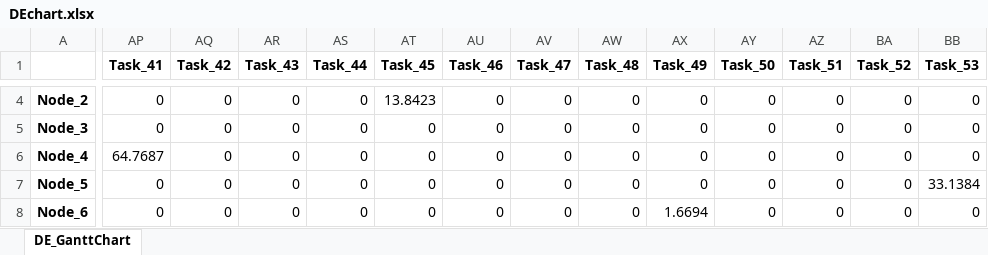
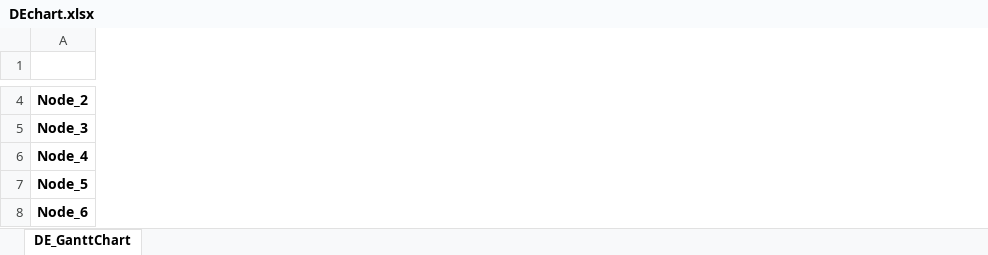
Before and after one commit to sachin26240/MajorProject, an Excel workbook: output/DEchart.xlsx, sheet DE_GanttChart, drawn as a sheet; only a part is shown, gaps mark what is left out; values as stored, in another font and other column widths than the file's, no borders; the diff covers the shown part only; the diff names each change by its address in the sheet, - before the commit and + after, or states it on an @@ line.

```diff
--- a/output/DEchart.xlsx (sheet DE_GanttChart)
+++ b/output/DEchart.xlsx (sheet DE_GanttChart)
-column AP (Task_41), rows 4-8: 0 | 0 | 64.7687 | 0 | 0
-column AQ (Task_42), rows 4-8: all 0
-column AR (Task_43), rows 4-8: all 0
-column AS (Task_44), rows 4-8: all 0
-column AT (Task_45), rows 4-8: 13.8423 | 0 | 0 | 0 | 0
-column AU (Task_46), rows 4-8: all 0
-column AV (Task_47), rows 4-8: all 0
-column AW (Task_48), rows 4-8: all 0
-column AX (Task_49), rows 4-8: 0 | 0 | 0 | 0 | 1.6694
-column AY (Task_50), rows 4-8: all 0
-column AZ (Task_51), rows 4-8: all 0
-column BA (Task_52), rows 4-8: all 0
-column BB (Task_53), rows 4-8: 0 | 0 | 0 | 33.1384 | 0
```
Also changed, not shown: 67 removed columns and 76 edited cells elsewhere in this sheet, 2 other files.
